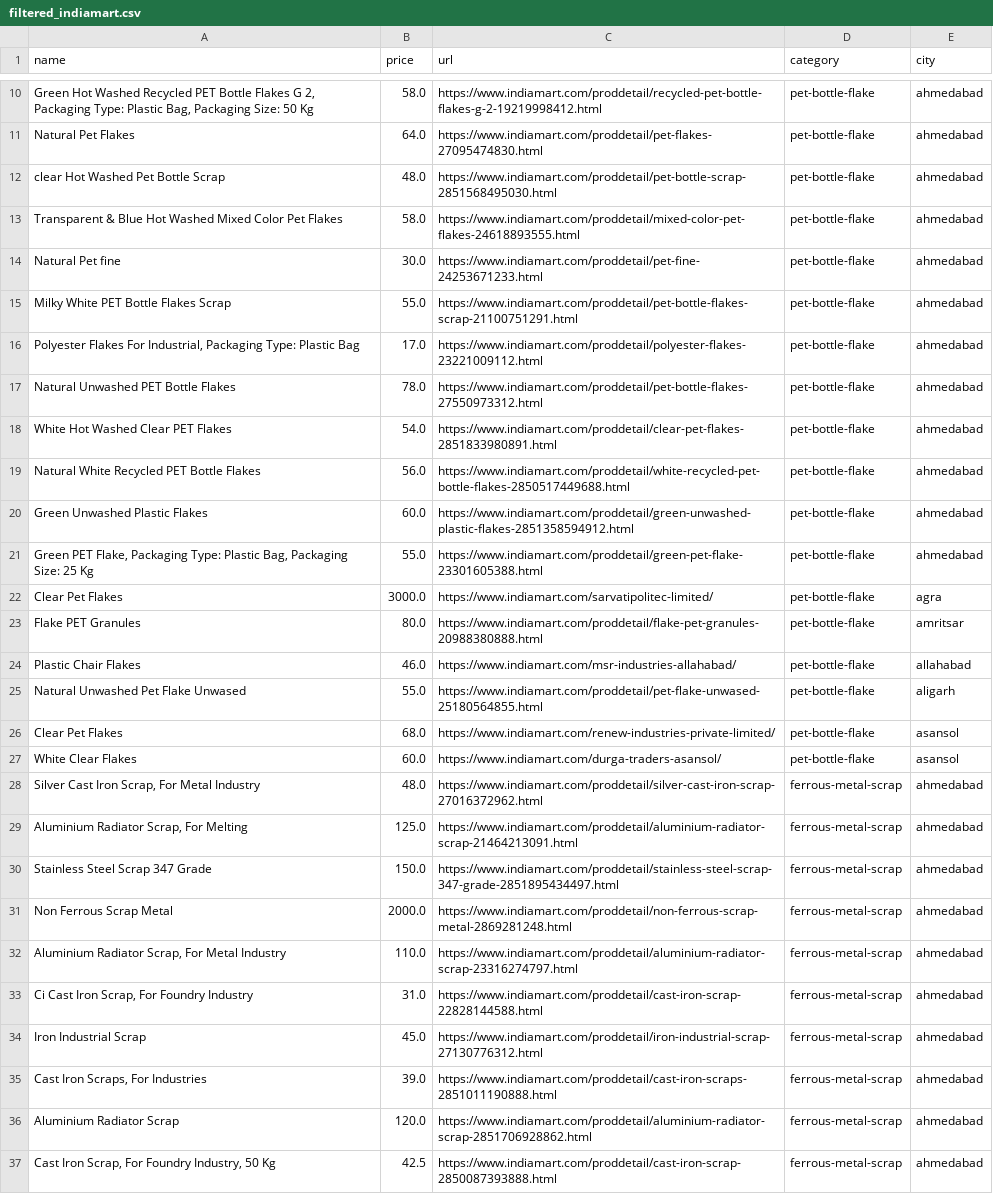
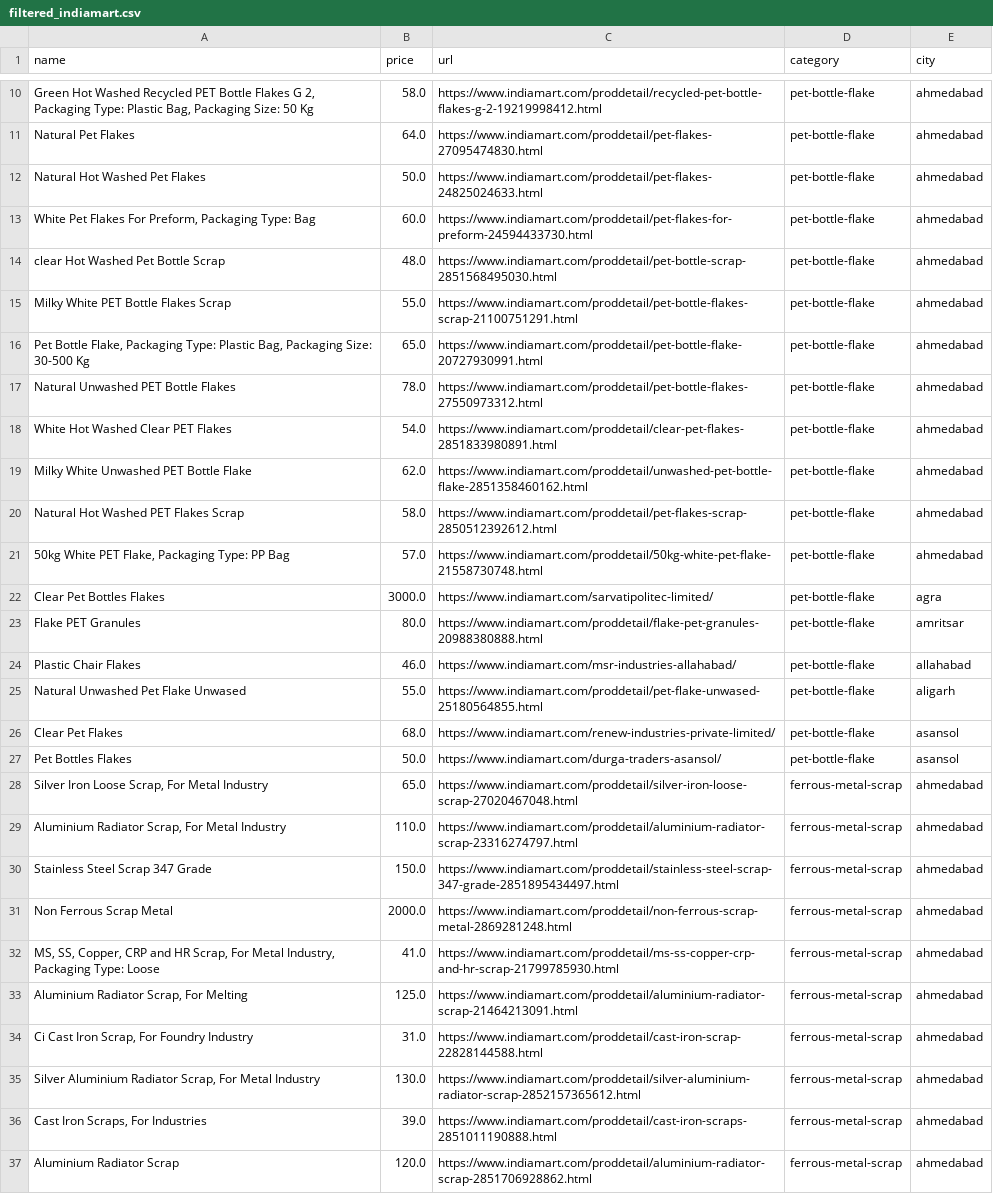
Before and after one commit to arianGh1/020604-Automated-Webscrapping, a CSV file: myproject/filtered_indiamart.csv, drawn as a sheet; only a part is shown, gaps mark what is left out; removed rows and columns are numbered as before the commit, all else as after; the diff covers the shown part only; the diff names each change by its address in the sheet, - before the commit and + after, or states it on an @@ line.

```diff
--- a/myproject/filtered_indiamart.csv
+++ b/myproject/filtered_indiamart.csv
+row 12: Natural Hot Washed Pet Flakes | 50.0 | https://www.indiamart.com/proddetail/pet-flakes-24825024633.html | pet-bottle-flake | ahmedabad
+row 13: White Pet Flakes For Preform, Packaging Type: Bag | 60.0 | https://www.indiamart.com/proddetail/pet-flakes-for-preform-24594433730.html | pet-bottle-flake | ahmedabad
-row 13: Transparent & Blue Hot Washed Mixed Color Pet Flakes | 58.0 | https://www.indiamart.com/proddetail/mixed-color-pet-flakes-24618893555.html | pet-bottle-flake | ahmedabad
-row 14: Natural Pet fine | 30.0 | https://www.indiamart.com/proddetail/pet-fine-24253671233.html | pet-bottle-flake | ahmedabad
-A16 (name): Polyester Flakes For Industrial, Packaging Type: Plastic Bag
+A16 (name): Pet Bottle Flake, Packaging Type: Plastic Bag, Packaging Size: 30-500 Kg
-B16 (price): 17.0
+B16 (price): 65.0
-C16 (url): https://www.indiamart.com/proddetail/polyester-flakes-23221009112.html
+C16 (url): https://www.indiamart.com/proddetail/pet-bottle-flake-20727930991.html
-A19 (name): Natural White Recycled PET Bottle Flakes
+A19 (name): Milky White Unwashed PET Bottle Flake
-B19 (price): 56.0
+B19 (price): 62.0
-C19 (url): https://www.indiamart.com/proddetail/white-recycled-pet-bottle-flakes-2850517449688.html
+C19 (url): https://www.indiamart.com/proddetail/unwashed-pet-bottle-flake-2851358460162.html
-A20 (name): Green Unwashed Plastic Flakes
+A20 (name): Natural Hot Washed PET Flakes Scrap
-B20 (price): 60.0
+B20 (price): 58.0
-C20 (url): https://www.indiamart.com/proddetail/green-unwashed-plastic-flakes-2851358594912.html
+C20 (url): https://www.indiamart.com/proddetail/pet-flakes-scrap-2850512392612.html
-A21 (name): Green PET Flake, Packaging Type: Plastic Bag, Packaging Size: 25 Kg
+A21 (name): 50kg White PET Flake, Packaging Type: PP Bag
-B21 (price): 55.0
+B21 (price): 57.0
-C21 (url): https://www.indiamart.com/proddetail/green-pet-flake-23301605388.html
+C21 (url): https://www.indiamart.com/proddetail/50kg-white-pet-flake-21558730748.html
-A22 (name): Clear Pet Flakes
+A22 (name): Clear Pet Bottles Flakes
-A27 (name): White Clear Flakes
+A27 (name): Pet Bottles Flakes
-B27 (price): 60.0
+B27 (price): 50.0
-A28 (name): Silver Cast Iron Scrap, For Metal Industry
+A28 (name): Silver Iron Loose Scrap, For Metal Industry
-B28 (price): 48.0
+B28 (price): 65.0
-C28 (url): https://www.indiamart.com/proddetail/silver-cast-iron-scrap-27016372962.html
+C28 (url): https://www.indiamart.com/proddetail/silver-iron-loose-scrap-27020467048.html
+row 29: Aluminium Radiator Scrap, For Metal Industry | 110.0 | https://www.indiamart.com/proddetail/aluminium-radiator-scrap-23316274797.html | ferrous-metal-scrap | ahmedabad
-A32 (name): Aluminium Radiator Scrap, For Metal Industry
+A32 (name): MS, SS, Copper, CRP and HR Scrap, For Metal Industry, Packaging Type: Loose
-B32 (price): 110.0
+B32 (price): 41.0
-C32 (url): https://www.indiamart.com/proddetail/aluminium-radiator-scrap-23316274797.html
+C32 (url): https://www.indiamart.com/proddetail/ms-ss-copper-crp-and-hr-scrap-21799785930.html
@@ row 29 moved to row 33: Aluminium Radiator Scrap, For Melting @@
-A35 (name): Iron Industrial Scrap
+A35 (name): Silver Aluminium Radiator Scrap, For Metal Industry
-B35 (price): 45.0
+B35 (price): 130.0
-C35 (url): https://www.indiamart.com/proddetail/iron-industrial-scrap-27130776312.html
+C35 (url): https://www.indiamart.com/proddetail/silver-aluminium-radiator-scrap-2852157365612.html
-row 37: Cast Iron Scrap, For Foundry Industry, 50 Kg | 42.5 | https://www.indiamart.com/proddetail/cast-iron-scrap-2850087393888.html | ferrous-metal-scrap | ahmedabad
```
Also changed, not shown: 7 added rows, 5 removed rows, 5 moved rows and 24 edited cells elsewhere in this file, 6 other files.
